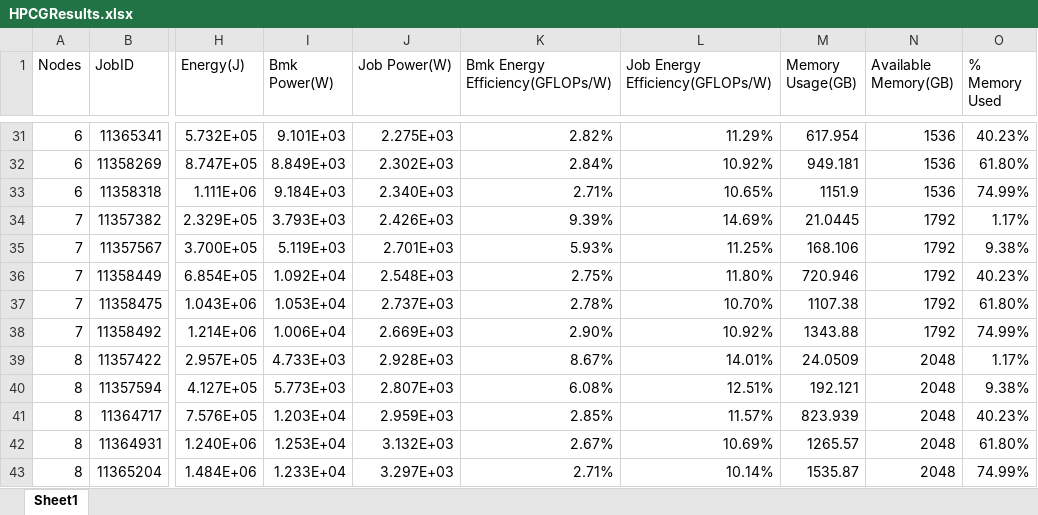
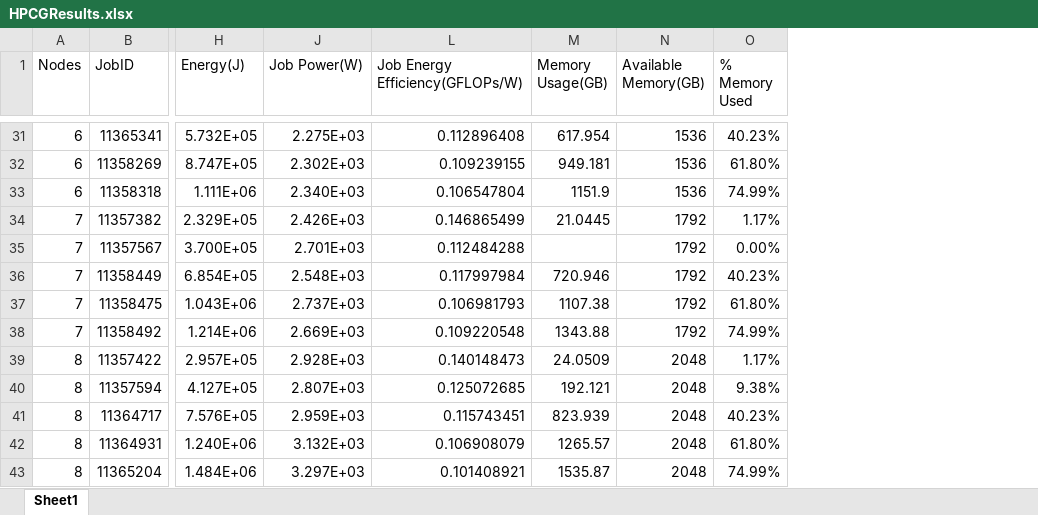
Before and after one commit to ewanh26/CIUK-Cluster-Challenge-2025-EPCC, an Excel workbook: HPCGResults.xlsx, sheet Sheet1, drawn as a sheet; only a part is shown, gaps mark what is left out; values as stored, in another font and other column widths than the file's, no borders; conditional formats not drawn; the diff covers the shown part only; the diff names each change by its address in the sheet, - before the commit and + after, or states it on an @@ line.

```diff
--- a/HPCGResults.xlsx (sheet Sheet1)
+++ b/HPCGResults.xlsx (sheet Sheet1)
@@ column I (Bmk Power(W)) hidden, rows 31-43: 9.101E+03 | 8.849E+03 | 9.184E+03 | 3.793E+03 | 5.119E+03 | 1.092E+04 | 1.053E+04 | 1.006E+04 | 4.733E+03 | 5.773E+03 | 1.203E+04 | 1.253E+04 | 1.233E+04 @@
@@ column K (Bmk Energy Efficiency(GFLOPs/W)) hidden, rows 31-43: 2.82% | 2.84% | 2.71% | 9.39% | 5.93% | 2.75% | 2.78% | 2.90% | 8.67% | 6.08% | 2.85% | 2.67% | 2.71% @@
-L31 (Job Energy Efficiency(GFLOPs/W)): 11.29%
+L31 (Job Energy Efficiency(GFLOPs/W)): 0.112896408
-L32 (Job Energy Efficiency(GFLOPs/W)): 10.92%
+L32 (Job Energy Efficiency(GFLOPs/W)): 0.109239155
-L33 (Job Energy Efficiency(GFLOPs/W)): 10.65%
+L33 (Job Energy Efficiency(GFLOPs/W)): 0.106547804
-L34 (Job Energy Efficiency(GFLOPs/W)): 14.69%
+L34 (Job Energy Efficiency(GFLOPs/W)): 0.146865499
-L35 (Job Energy Efficiency(GFLOPs/W)): 11.25%
+L35 (Job Energy Efficiency(GFLOPs/W)): 0.112484288
-M35 (Memory Usage(GB)): 168.106
+M35 (Memory Usage(GB)): (empty)
-O35 (% Memory Used): 9.38%
+O35 (% Memory Used): 0.00%
-L36 (Job Energy Efficiency(GFLOPs/W)): 11.80%
+L36 (Job Energy Efficiency(GFLOPs/W)): 0.117997984
-L37 (Job Energy Efficiency(GFLOPs/W)): 10.70%
+L37 (Job Energy Efficiency(GFLOPs/W)): 0.106981793
-L38 (Job Energy Efficiency(GFLOPs/W)): 10.92%
+L38 (Job Energy Efficiency(GFLOPs/W)): 0.109220548
-L39 (Job Energy Efficiency(GFLOPs/W)): 14.01%
+L39 (Job Energy Efficiency(GFLOPs/W)): 0.140148473
-L40 (Job Energy Efficiency(GFLOPs/W)): 12.51%
+L40 (Job Energy Efficiency(GFLOPs/W)): 0.125072685
-L41 (Job Energy Efficiency(GFLOPs/W)): 11.57%
+L41 (Job Energy Efficiency(GFLOPs/W)): 0.115743451
-L42 (Job Energy Efficiency(GFLOPs/W)): 10.69%
+L42 (Job Energy Efficiency(GFLOPs/W)): 0.106908079
-L43 (Job Energy Efficiency(GFLOPs/W)): 10.14%
+L43 (Job Energy Efficiency(GFLOPs/W)): 0.101408921
```
Also changed, not shown: 27 edited cells elsewhere in this sheet, hidden cells, 6 other files.
